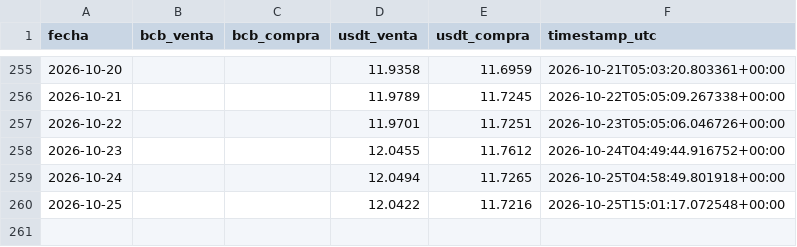
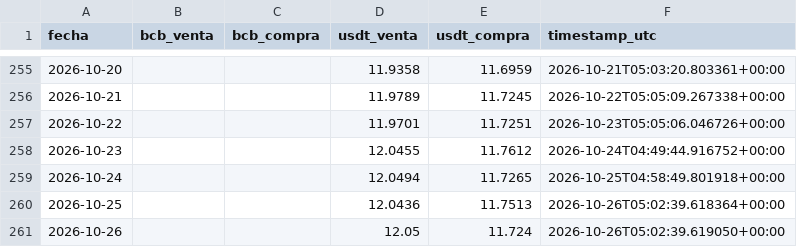
Before and after one commit to Centro-de-Estudios-POPULI/Dolar_Bolivia, a CSV file: data/dolar.csv, drawn as a sheet; only a part is shown, gaps mark what is left out.

```diff
--- a/data/dolar.csv
+++ b/data/dolar.csv
@@ -259,2 +259,3 @@ fecha,bcb_venta,bcb_compra,usdt_venta,usdt_compra,timestamp_utc
 2026-10-24,,,12.0494,11.7265,2026-10-25T04:58:49.801918+00:00
-2026-10-25,,,12.0422,11.7216,2026-10-25T15:01:17.072548+00:00
+2026-10-25,,,12.0436,11.7513,2026-10-26T05:02:39.618364+00:00
+2026-10-26,,,12.05,11.724,2026-10-26T05:02:39.619050+00:00
```
Also changed, not shown: 1 other file.
